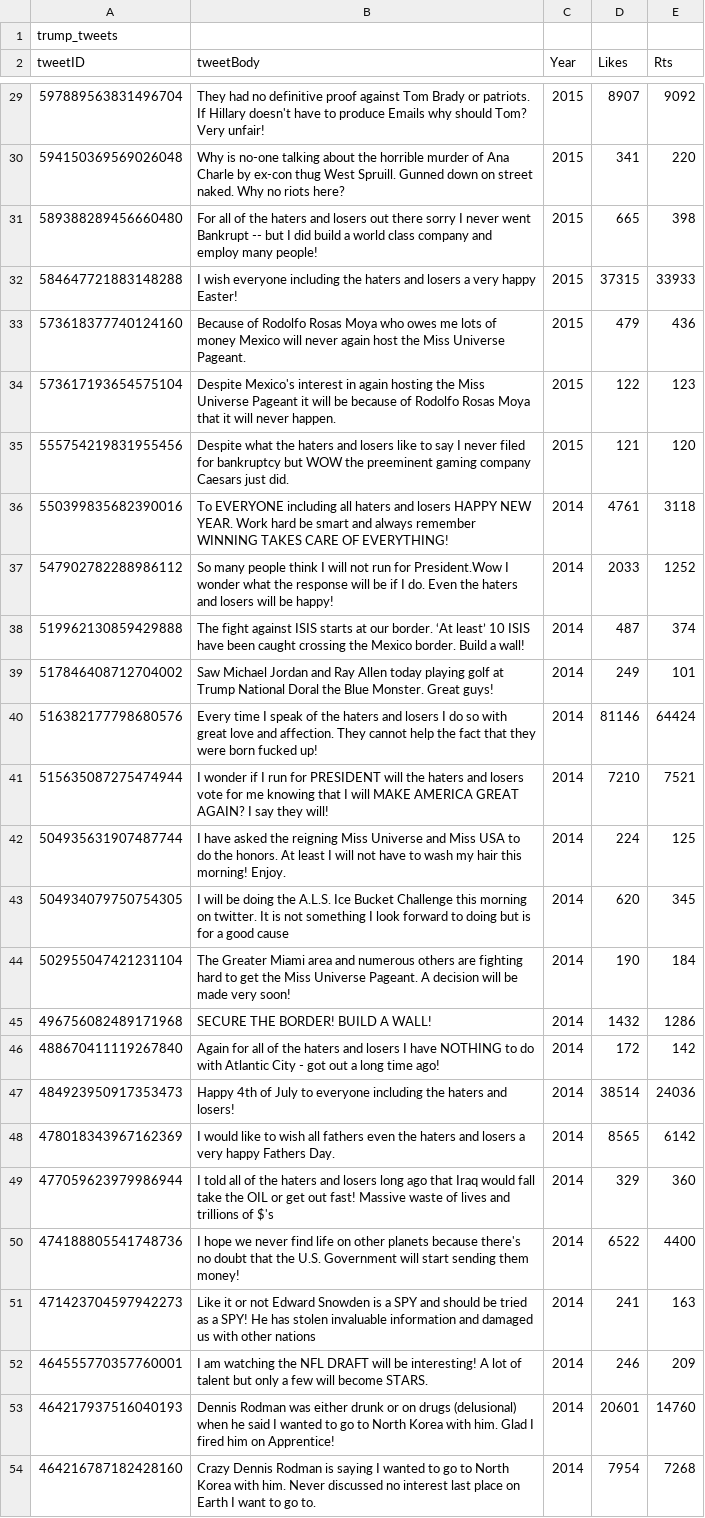
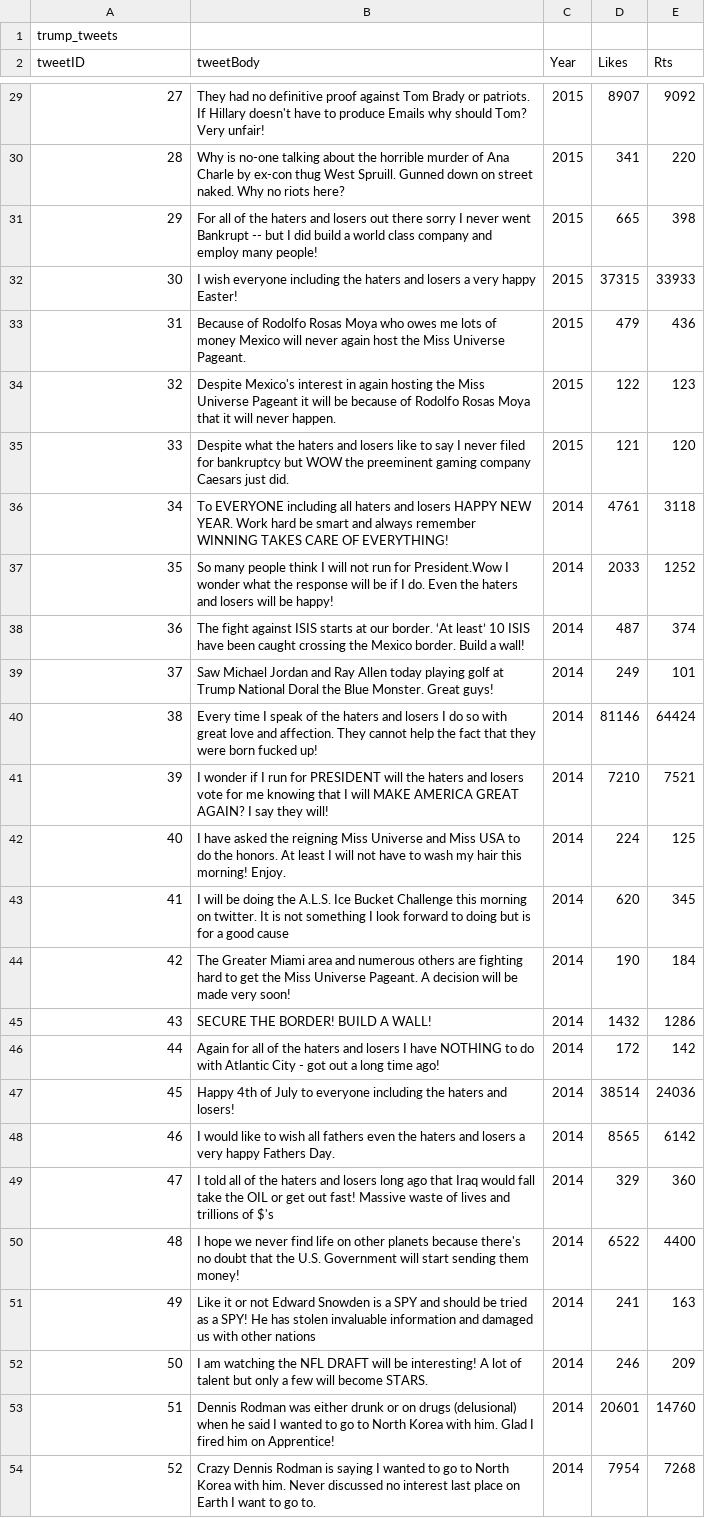
Before and after one commit to Connor-H-Bot/cits3403, a CSV file: project/To Be Imported or deleted /csv/tweets_trump.csv, drawn as a sheet; only a part is shown, gaps mark what is left out; the diff covers the shown part only; the diff names each change by its address in the sheet, - before the commit and + after, or states it on an @@ line.

```diff
--- a/project/To Be Imported or deleted /csv/tweets_trump.csv
+++ b/project/To Be Imported or deleted /csv/tweets_trump.csv
-A29 (tweetID): 597889563831496704
+A29 (tweetID): 27
-A30 (tweetID): 594150369569026048
+A30 (tweetID): 28
-A31 (tweetID): 589388289456660480
+A31 (tweetID): 29
-A32 (tweetID): 584647721883148288
+A32 (tweetID): 30
-A33 (tweetID): 573618377740124160
+A33 (tweetID): 31
-A34 (tweetID): 573617193654575104
+A34 (tweetID): 32
-A35 (tweetID): 555754219831955456
+A35 (tweetID): 33
-A36 (tweetID): 550399835682390016
+A36 (tweetID): 34
-A37 (tweetID): 547902782288986112
+A37 (tweetID): 35
-A38 (tweetID): 519962130859429888
+A38 (tweetID): 36
-A39 (tweetID): 517846408712704002
+A39 (tweetID): 37
-A40 (tweetID): 516382177798680576
+A40 (tweetID): 38
-A41 (tweetID): 515635087275474944
+A41 (tweetID): 39
-A42 (tweetID): 504935631907487744
+A42 (tweetID): 40
-A43 (tweetID): 504934079750754305
+A43 (tweetID): 41
-A44 (tweetID): 502955047421231104
+A44 (tweetID): 42
-A45 (tweetID): 496756082489171968
+A45 (tweetID): 43
-A46 (tweetID): 488670411119267840
+A46 (tweetID): 44
-A47 (tweetID): 484923950917353473
+A47 (tweetID): 45
-A48 (tweetID): 478018343967162369
+A48 (tweetID): 46
-A49 (tweetID): 477059623979986944
+A49 (tweetID): 47
-A50 (tweetID): 474188805541748736
+A50 (tweetID): 48
-A51 (tweetID): 471423704597942273
+A51 (tweetID): 49
-A52 (tweetID): 464555770357760001
+A52 (tweetID): 50
-A53 (tweetID): 464217937516040193
+A53 (tweetID): 51
-A54 (tweetID): 464216787182428160
+A54 (tweetID): 52
```
Also changed, not shown: 118 edited cells elsewhere in this file, 9 other files.
